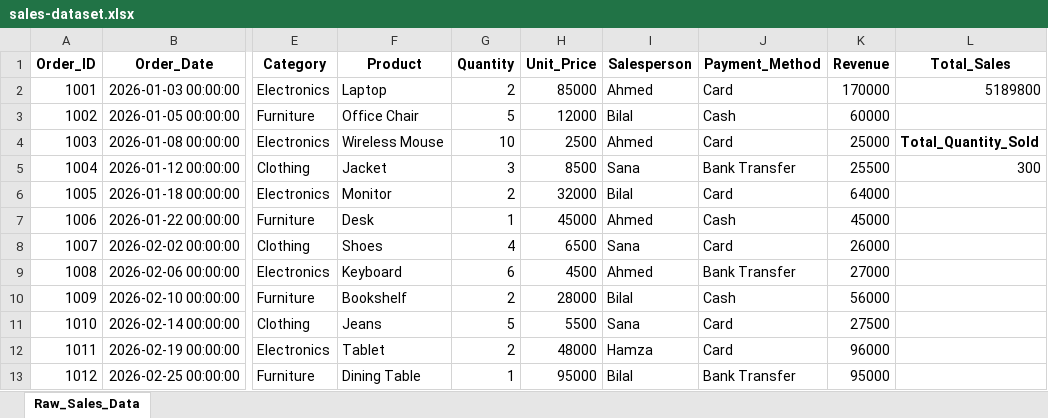
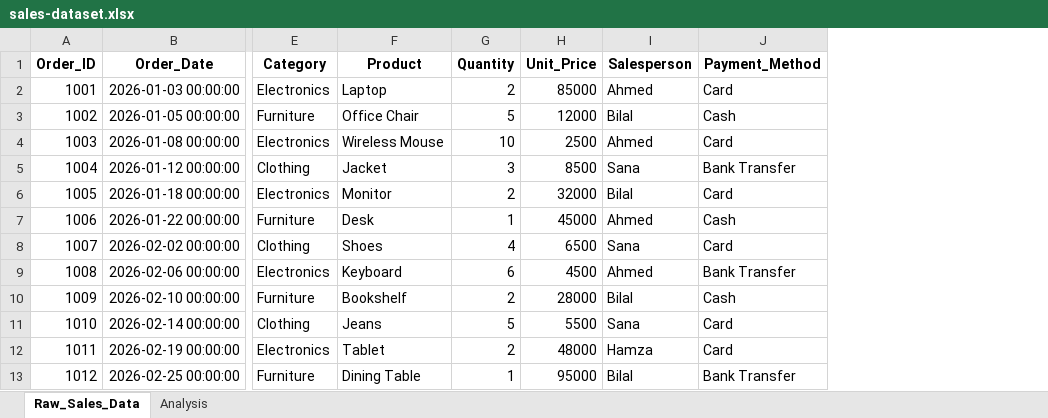
Before and after one commit to francisparwez/20_beginner_excel_data_analyst_practice_questions, an Excel workbook: sales-dataset.xlsx, sheet Raw_Sales_Data, drawn as a sheet; only a part is shown, gaps mark what is left out; values as stored, in another font and other column widths than the file's, no borders; the diff names each change by its address in the sheet, - before the commit and + after, or states it on an @@ line.

Commit message:
03 Completed Level 1 Excel Analysis

```diff
--- a/sales-dataset.xlsx (sheet Raw_Sales_Data)
+++ b/sales-dataset.xlsx (sheet Raw_Sales_Data)
+sheet tab: Analysis
-column K (Revenue), rows 2-13: 170000 | 60000 | 25000 | 25500 | 64000 | 45000 | 26000 | 27000 | 56000 | 27500 | 96000 | 95000
-column L (Total_Sales), rows 2-5: 5189800 |  | Total_Quantity_Sold | 300
```
Also changed, not shown: 1 other file.
